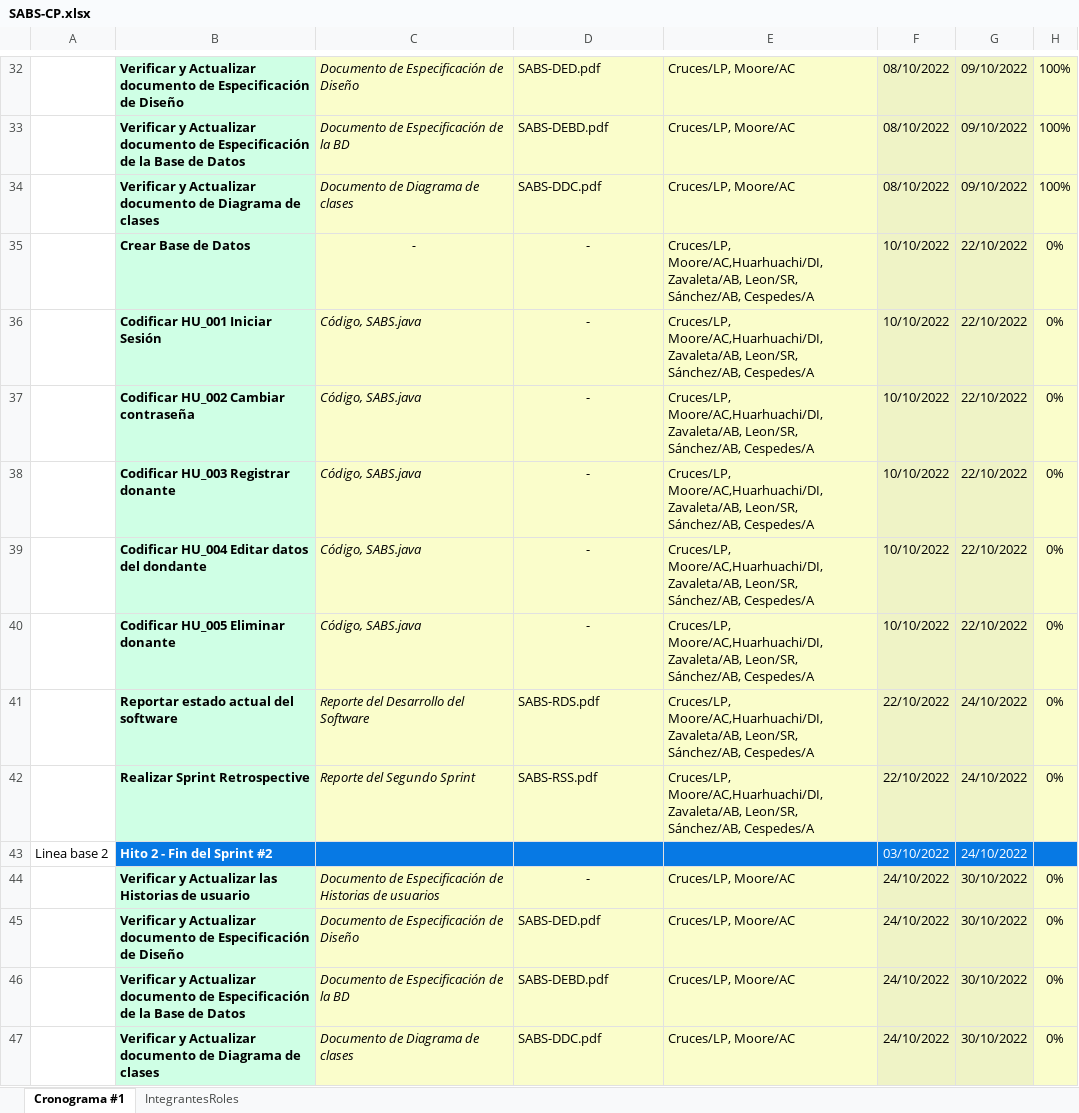
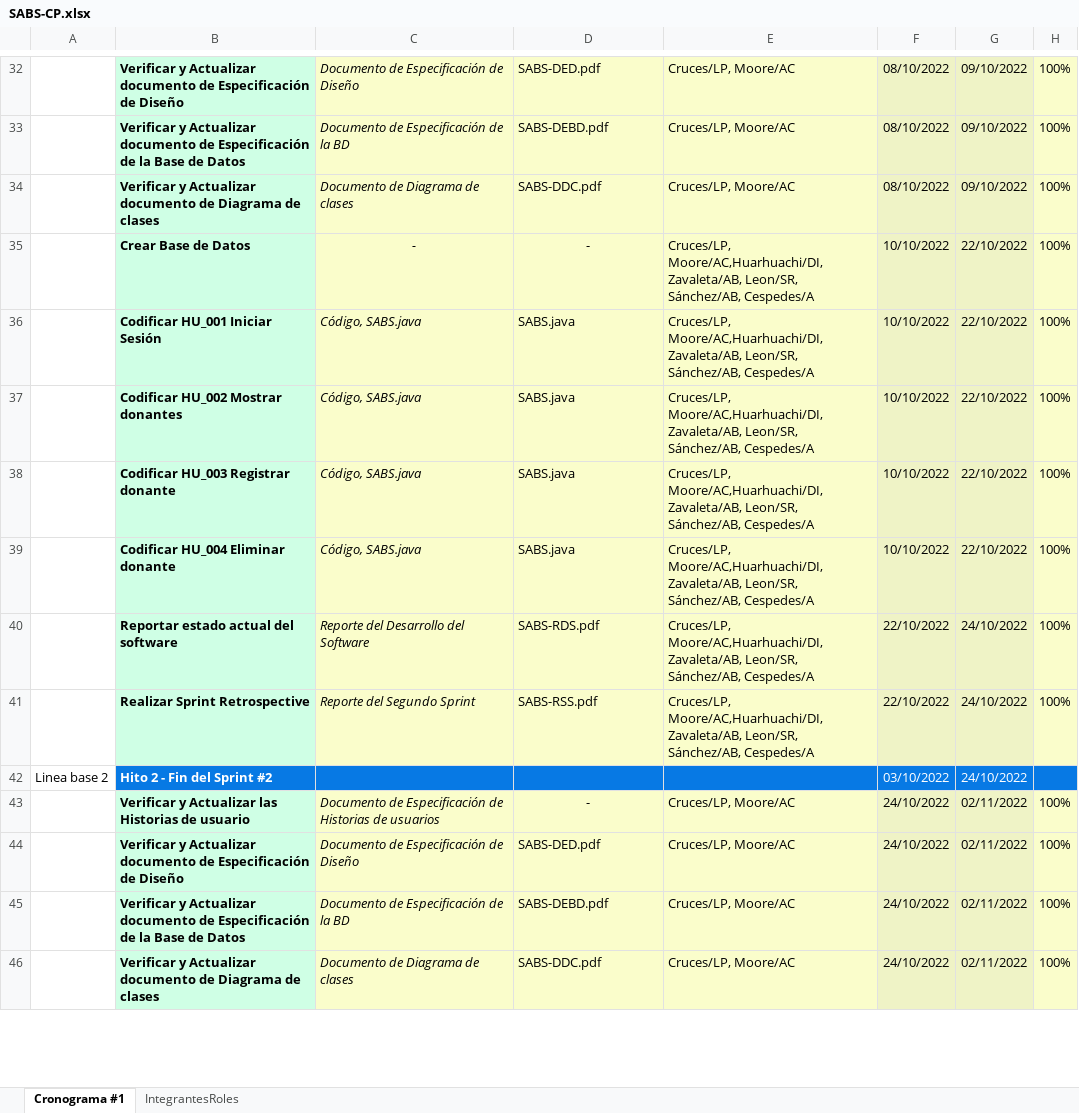
Before and after one commit to JoshuaMLN/Blood-Care-Bank, an Excel workbook: Desarrollo/SABS/Gestión/SABS-CP.xlsx, sheet Cronograma #1, drawn as a sheet; only a part is shown, gaps mark what is left out; values as stored, in another font and other column widths than the file's, no borders; charts and pictures not drawn; removed rows and columns are numbered as before the commit, all else as after; the diff covers the shown part only; the diff names each change by its address in the sheet, - before the commit and + after, or states it on an @@ line.

Commit message:
Actualizando

```diff
--- a/Desarrollo/SABS/Gestión/SABS-CP.xlsx (sheet Cronograma #1)
+++ b/Desarrollo/SABS/Gestión/SABS-CP.xlsx (sheet Cronograma #1)
-H35:H38: 0%
+H35:H38: 100%
-D36:D38: -
+D36:D38: SABS.java
-D36:D38 alignment: center
+D36:D38 alignment: left
-B37: Codificar HU_002 Cambiar contraseña
+B37: Codificar HU_002 Mostrar donantes
-row 39:  | Codificar HU_004 Editar datos del dondante | Código, SABS.java | - | Cruces/LP, Moore/AC,Huarhuachi/DI, Zavaleta/AB, Leon/SR, Sánchez/AB, Cespedes/A | 10/10/2022 | 22/10/2022 | 0%
-B39: Codificar HU_005 Eliminar donante
+B39: Codificar HU_004 Eliminar donante
-D39: -
+D39: SABS.java
-D39 alignment: center
+D39 alignment: left
-H39:H41: 0%
+H39:H41: 100%
-G43:G46: 30/10/2022
+G43:G46: 02/11/2022
-H43:H46: 0%
+H43:H46: 100%
```
Also changed, not shown: 3 added rows, 73 edited cells and cell formats elsewhere in this sheet.
